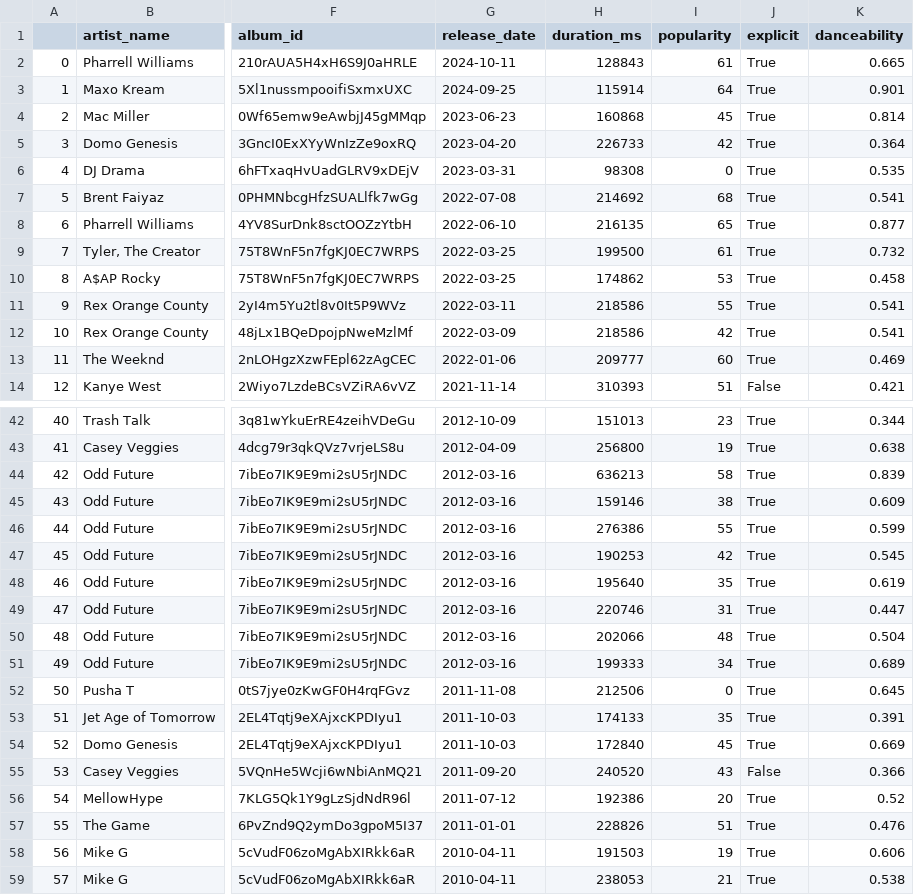
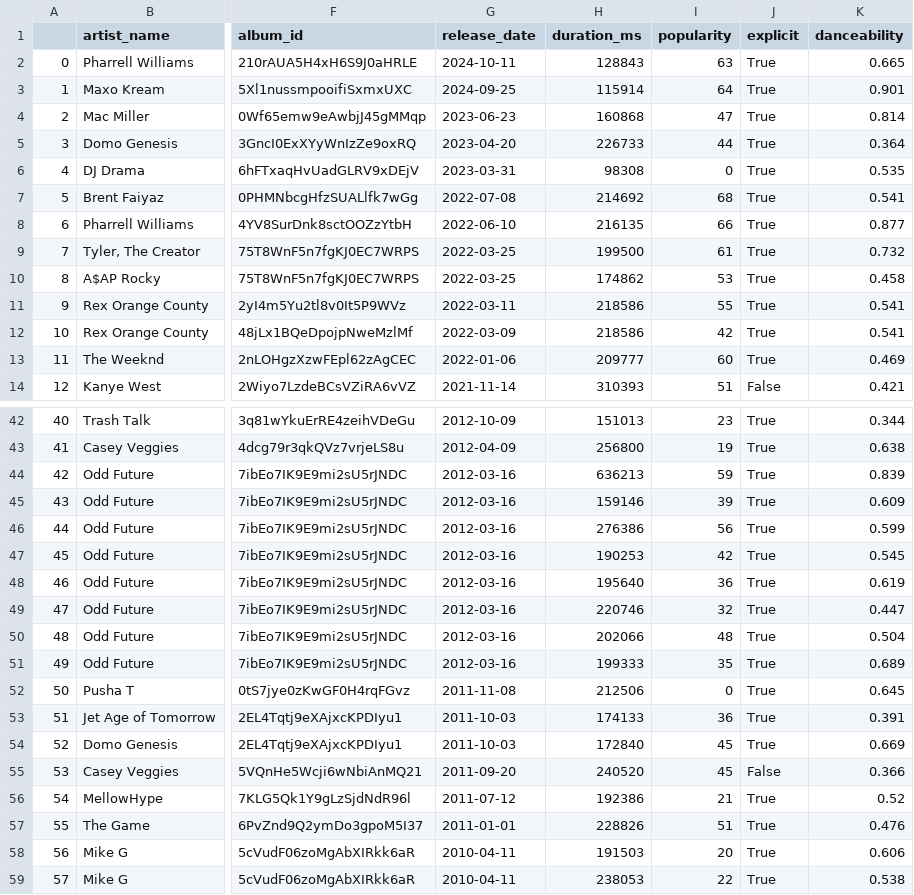
Before and after one commit to chik0di/spotify.dump, a CSV file: Tyler, The Creator/tyler_features.csv, drawn as a sheet; only a part is shown, gaps mark what is left out; the diff covers the shown part only; the diff names each change by its address in the sheet, - before the commit and + after, or states it on an @@ line.

```diff
--- a/Tyler, The Creator/tyler_features.csv
+++ b/Tyler, The Creator/tyler_features.csv
-I2 (popularity): 61
+I2 (popularity): 63
-I4 (popularity): 45
+I4 (popularity): 47
-I5 (popularity): 42
+I5 (popularity): 44
-I8 (popularity): 65
+I8 (popularity): 66
-I44 (popularity): 58
+I44 (popularity): 59
-I45 (popularity): 38
+I45 (popularity): 39
-I46 (popularity): 55
+I46 (popularity): 56
-I48 (popularity): 35
+I48 (popularity): 36
-I49 (popularity): 31
+I49 (popularity): 32
-I51 (popularity): 34
+I51 (popularity): 35
-I53 (popularity): 35
+I53 (popularity): 36
-I55 (popularity): 43
+I55 (popularity): 45
-I56 (popularity): 20
+I56 (popularity): 21
-I58 (popularity): 19
+I58 (popularity): 20
-I59 (popularity): 21
+I59 (popularity): 22
```
Also changed, not shown: 7 edited cells elsewhere in this file, Tyler, The Creator/raw_food.csv, 1 other file.
